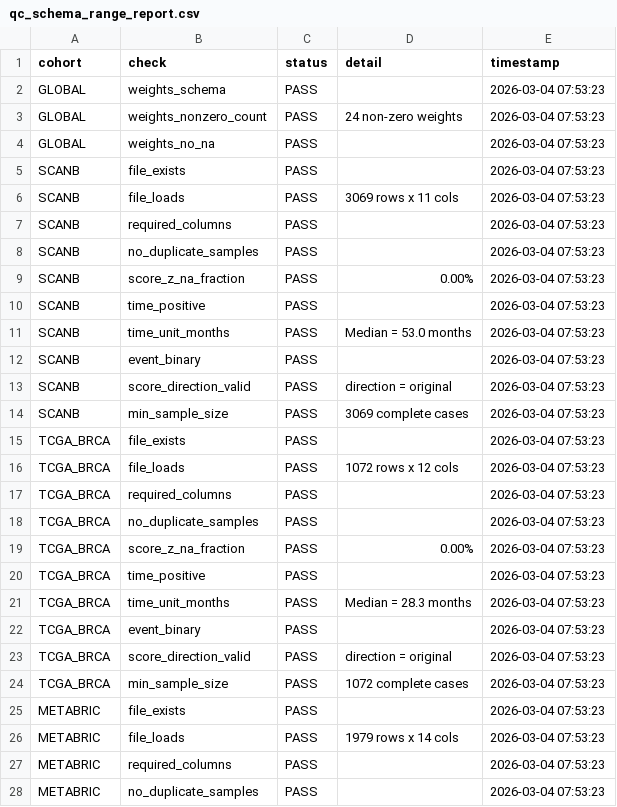
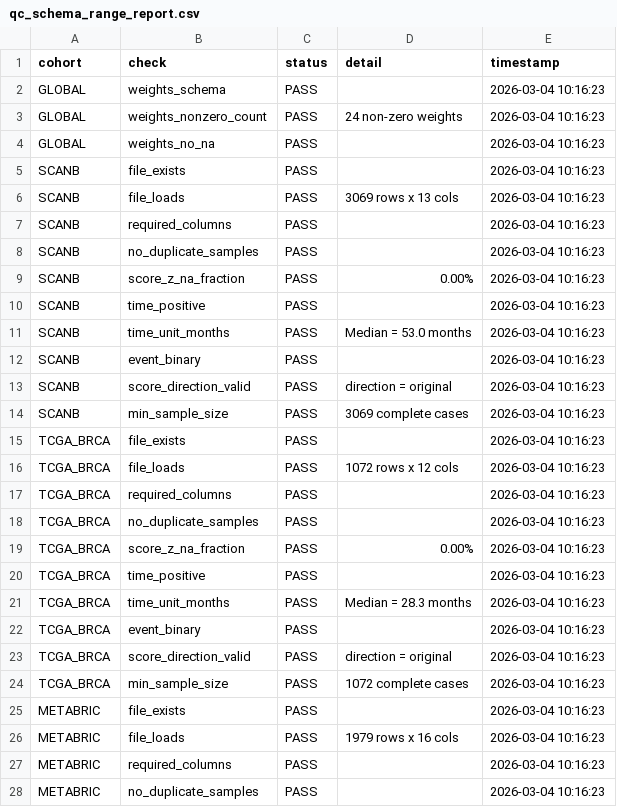
Before and after one commit to RafaelBotan/CorePAM-Study, a CSV file: results/supp/qc_schema_range_report.csv, drawn as a sheet; only a part is shown; the diff covers the shown part only.

```diff
--- a/results/supp/qc_schema_range_report.csv
+++ b/results/supp/qc_schema_range_report.csv
@@ -1,28 +1,28 @@
 cohort,check,status,detail,timestamp
-GLOBAL,weights_schema,PASS,,2026-03-04 07:53:23
-GLOBAL,weights_nonzero_count,PASS,24 non-zero weights,2026-03-04 07:53:23
-GLOBAL,weights_no_na,PASS,,2026-03-04 07:53:23
-SCANB,file_exists,PASS,,2026-03-04 07:53:23
-SCANB,file_loads,PASS,3069 rows x 11 cols,2026-03-04 07:53:23
-SCANB,required_columns,PASS,,2026-03-04 07:53:23
-SCANB,no_duplicate_samples,PASS,,2026-03-04 07:53:23
-SCANB,score_z_na_fraction,PASS,0.00%,2026-03-04 07:53:23
-SCANB,time_positive,PASS,,2026-03-04 07:53:23
-SCANB,time_unit_months,PASS,Median = 53.0 months,2026-03-04 07:53:23
-SCANB,event_binary,PASS,,2026-03-04 07:53:23
-SCANB,score_direction_valid,PASS,direction = original,2026-03-04 07:53:23
-SCANB,min_sample_size,PASS,3069 complete cases,2026-03-04 07:53:23
-TCGA_BRCA,file_exists,PASS,,2026-03-04 07:53:23
-TCGA_BRCA,file_loads,PASS,1072 rows x 12 cols,2026-03-04 07:53:23
-TCGA_BRCA,required_columns,PASS,,2026-03-04 07:53:23
-TCGA_BRCA,no_duplicate_samples,PASS,,2026-03-04 07:53:23
-TCGA_BRCA,score_z_na_fraction,PASS,0.00%,2026-03-04 07:53:23
-TCGA_BRCA,time_positive,PASS,,2026-03-04 07:53:23
-TCGA_BRCA,time_unit_months,PASS,Median = 28.3 months,2026-03-04 07:53:23
-TCGA_BRCA,event_binary,PASS,,2026-03-04 07:53:23
-TCGA_BRCA,score_direction_valid,PASS,direction = original,2026-03-04 07:53:23
-TCGA_BRCA,min_sample_size,PASS,1072 complete cases,2026-03-04 07:53:23
-METABRIC,file_exists,PASS,,2026-03-04 07:53:23
-METABRIC,file_loads,PASS,1979 rows x 14 cols,2026-03-04 07:53:23
-METABRIC,required_columns,PASS,,2026-03-04 07:53:23
-METABRIC,no_duplicate_samples,PASS,,2026-03-04 07:53:23
+GLOBAL,weights_schema,PASS,,2026-03-04 10:16:23
+GLOBAL,weights_nonzero_count,PASS,24 non-zero weights,2026-03-04 10:16:23
+GLOBAL,weights_no_na,PASS,,2026-03-04 10:16:23
+SCANB,file_exists,PASS,,2026-03-04 10:16:23
+SCANB,file_loads,PASS,3069 rows x 13 cols,2026-03-04 10:16:23
+SCANB,required_columns,PASS,,2026-03-04 10:16:23
+SCANB,no_duplicate_samples,PASS,,2026-03-04 10:16:23
+SCANB,score_z_na_fraction,PASS,0.00%,2026-03-04 10:16:23
+SCANB,time_positive,PASS,,2026-03-04 10:16:23
+SCANB,time_unit_months,PASS,Median = 53.0 months,2026-03-04 10:16:23
+SCANB,event_binary,PASS,,2026-03-04 10:16:23
+SCANB,score_direction_valid,PASS,direction = original,2026-03-04 10:16:23
+SCANB,min_sample_size,PASS,3069 complete cases,2026-03-04 10:16:23
+TCGA_BRCA,file_exists,PASS,,2026-03-04 10:16:23
+TCGA_BRCA,file_loads,PASS,1072 rows x 12 cols,2026-03-04 10:16:23
+TCGA_BRCA,required_columns,PASS,,2026-03-04 10:16:23
+TCGA_BRCA,no_duplicate_samples,PASS,,2026-03-04 10:16:23
+TCGA_BRCA,score_z_na_fraction,PASS,0.00%,2026-03-04 10:16:23
+TCGA_BRCA,time_positive,PASS,,2026-03-04 10:16:23
+TCGA_BRCA,time_unit_months,PASS,Median = 28.3 months,2026-03-04 10:16:23
+TCGA_BRCA,event_binary,PASS,,2026-03-04 10:16:23
+TCGA_BRCA,score_direction_valid,PASS,direction = original,2026-03-04 10:16:23
+TCGA_BRCA,min_sample_size,PASS,1072 complete cases,2026-03-04 10:16:23
+METABRIC,file_exists,PASS,,2026-03-04 10:16:23
+METABRIC,file_loads,PASS,1979 rows x 16 cols,2026-03-04 10:16:23
+METABRIC,required_columns,PASS,,2026-03-04 10:16:23
+METABRIC,no_duplicate_samples,PASS,,2026-03-04 10:16:23
```
Also changed, not shown: 17 edited cells elsewhere in this file, 01_docs/endpoint_mapping_templates/endpoint_mapping_METABRIC.csv, 01_docs/endpoint_mapping_templates/endpoint_mapping_SCANB.csv, 18 other files.
